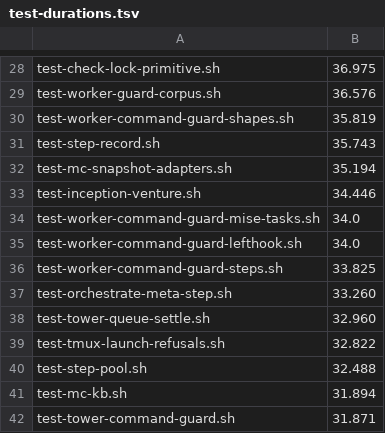
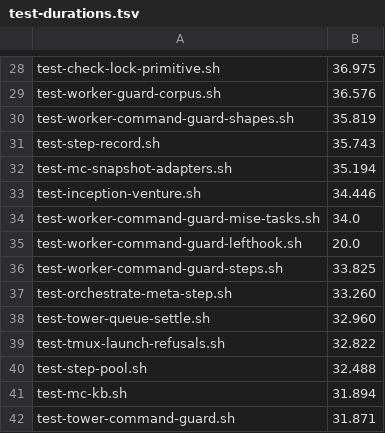
Before and after one commit to inkatze/planwright, a TSV file: config/test-durations.tsv, drawn as a sheet; only a part is shown, gaps mark what is left out.

Commit message:
fix: apply polish findings for the lefthook opt-in (scratch leak, hook hardening, docs, tests)

```diff
--- a/config/test-durations.tsv
+++ b/config/test-durations.tsv
@@ -34,3 +34,3 @@ test-inception-venture.sh	34.446
 test-worker-command-guard-mise-tasks.sh	34.0
-test-worker-command-guard-lefthook.sh	34.0
+test-worker-command-guard-lefthook.sh	20.0
 test-worker-command-guard-steps.sh	33.825
```
Also changed, not shown: 14 other files.
